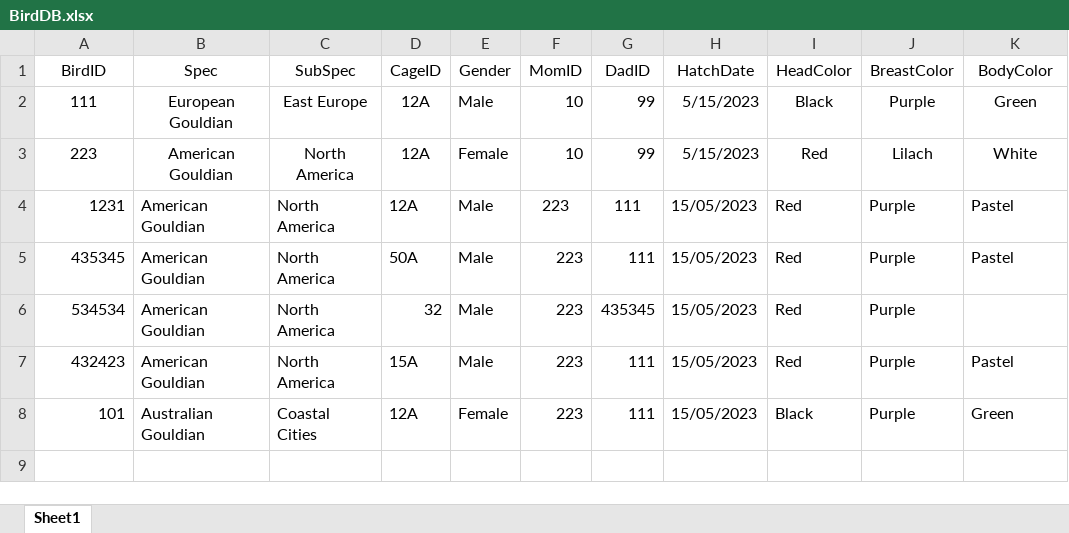
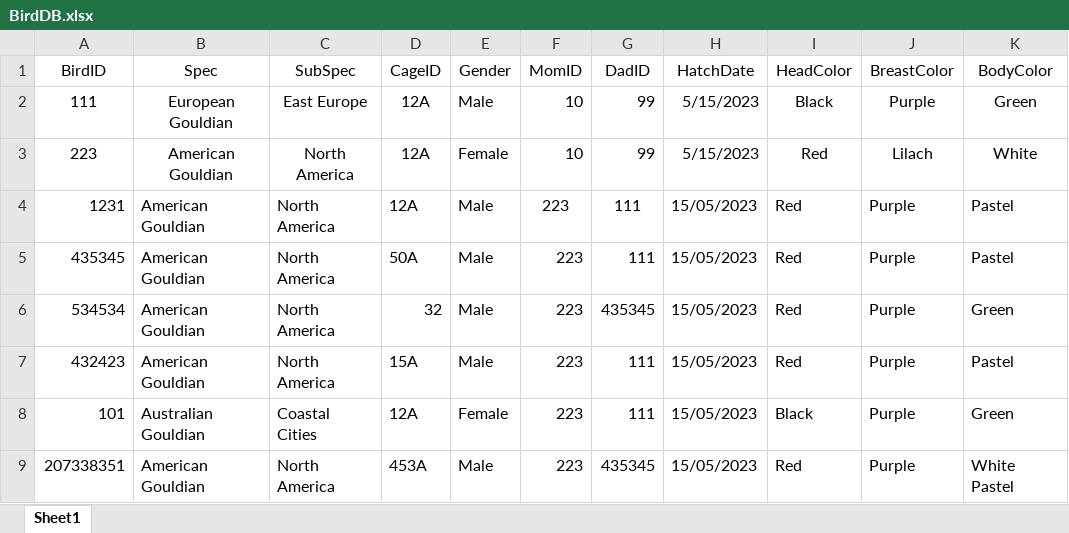
Before and after one commit to yossiii050/FeatherFriend, an Excel workbook: DataBased/BirdDB.xlsx, sheet Sheet1, drawn as a sheet; values as stored, in another font and other column widths than the file's, no borders; conditional formats not drawn; the diff names each change by its address in the sheet, - before the commit and + after, or states it on an @@ line.

```diff
--- a/DataBased/BirdDB.xlsx (sheet Sheet1)
+++ b/DataBased/BirdDB.xlsx (sheet Sheet1)
-K6 (BodyColor): (empty)
+K6 (BodyColor): Green
+row 9: 207338351 | American Gouldian | North America | 453A | Male | 223 | 435345 | 15/05/2023 | Red | Purple | White Pastel
```
Also changed, not shown: DataBased/BirdColorGenetica.xlsx, 5 other files.
